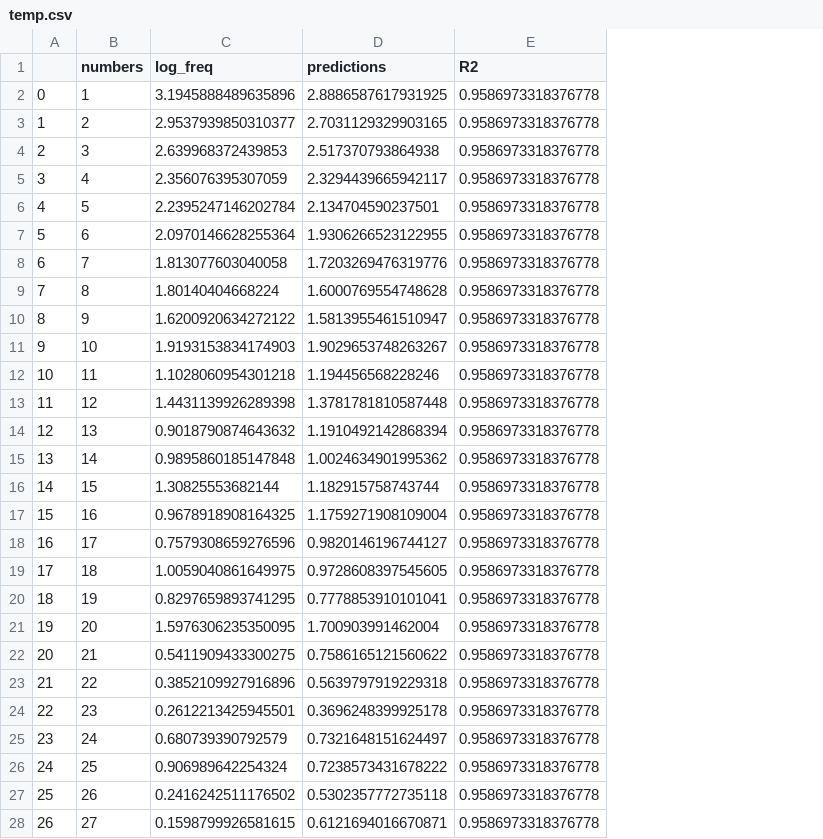
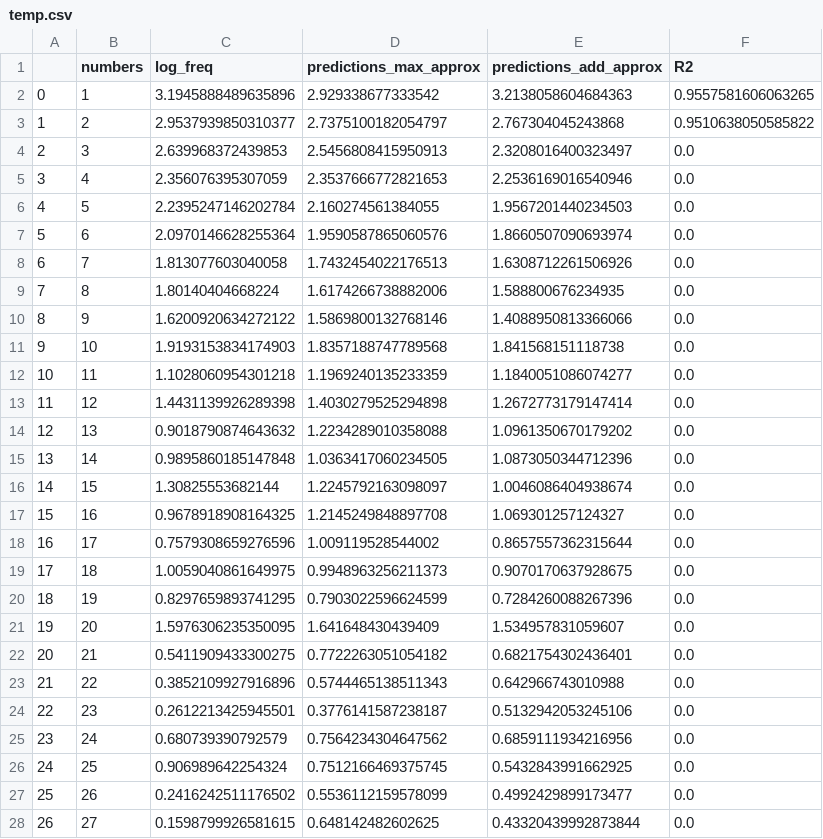
Before and after one commit to MaxencePajot/number_frequencies, a CSV file: temp.csv, drawn as a sheet; only a part is shown; removed rows and columns are numbered as before the commit, all else as after; the diff covers the shown part only; the diff names each change by its address in the sheet, - before the commit and + after, or states it on an @@ line.

```diff
--- a/temp.csv
+++ b/temp.csv
-column D (predictions), rows 2-28: 2.8886587617931925 | 2.7031129329903165 | 2.517370793864938 | 2.3294439665942117 | 2.134704590237501 | 1.9306266523122955 | 1.7203269476319776 | 1.6000769554748628 | 1.5813955461510947 | 1.9029653748263267 | 1.194456568228246 | 1.3781781810587448 | 1.1910492142868394 | 1.0024634901995362 | 1.182915758743744 | 1.1759271908109004 | 0.9820146196744127 | 0.9728608397545605 | 0.7778853910101041 | 1.700903991462004 | 0.7586165121560622 | 0.5639797919229318 | 0.3696248399925178 | 0.7321648151624497 | 0.7238573431678222 | 0.5302357772735118 | 0.6121694016670871
+column D (predictions_max_approx), rows 2-28: 2.929338677333542 | 2.7375100182054797 | 2.5456808415950913 | 2.3537666772821653 | 2.160274561384055 | 1.9590587865060576 | 1.7432454022176513 | 1.6174266738882006 | 1.5869800132768146 | 1.8357188747789568 | 1.1969240135233359 | 1.4030279525294898 | 1.2234289010358088 | 1.0363417060234505 | 1.2245792163098097 | 1.2145249848897708 | 1.009119528544002 | 0.9948963256211373 | 0.7903022596624599 | 1.641648430439409 | 0.7722263051054182 | 0.5744465138511343 | 0.3776141587238187 | 0.7564234304647562 | 0.7512166469375745 | 0.5536112159578099 | 0.648142482602625
+column E (predictions_add_approx), rows 2-28: 3.2138058604684363 | 2.767304045243868 | 2.3208016400323497 | 2.2536169016540946 | 1.9567201440234503 | 1.8660507090693974 | 1.6308712261506926 | 1.588800676234935 | 1.4088950813366066 | 1.841568151118738 | 1.1840051086074277 | 1.2672773179147414 | 1.0961350670179202 | 1.0873050344712396 | 1.0046086404938674 | 1.069301257124327 | 0.8657557362315644 | 0.9070170637928675 | 0.7284260088267396 | 1.534957831059607 | 0.6821754302436401 | 0.642966743010988 | 0.5132942053245106 | 0.6859111934216956 | 0.5432843991662925 | 0.4992429899173477 | 0.43320439992873844
-F2 (R2): 0.9586973318376778
+F2 (R2): 0.9557581606063265
-F3 (R2): 0.9586973318376778
+F3 (R2): 0.9510638050585822
-F4:F28 (R2): 0.9586973318376778
+F4:F28 (R2): 0.0
```
Also changed, not shown: 72 edited cells elsewhere in this file, tables/divisibility_vs_multiplicity.csv, 46 other files.
